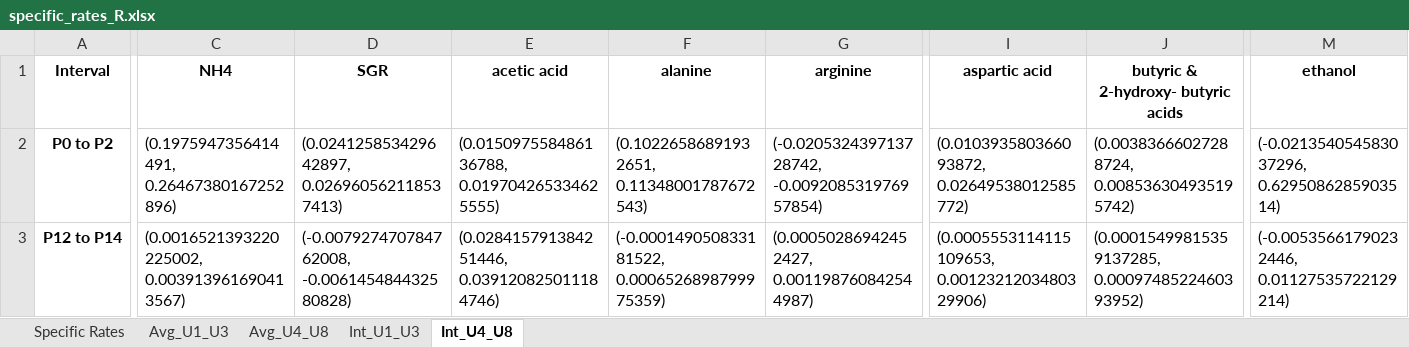
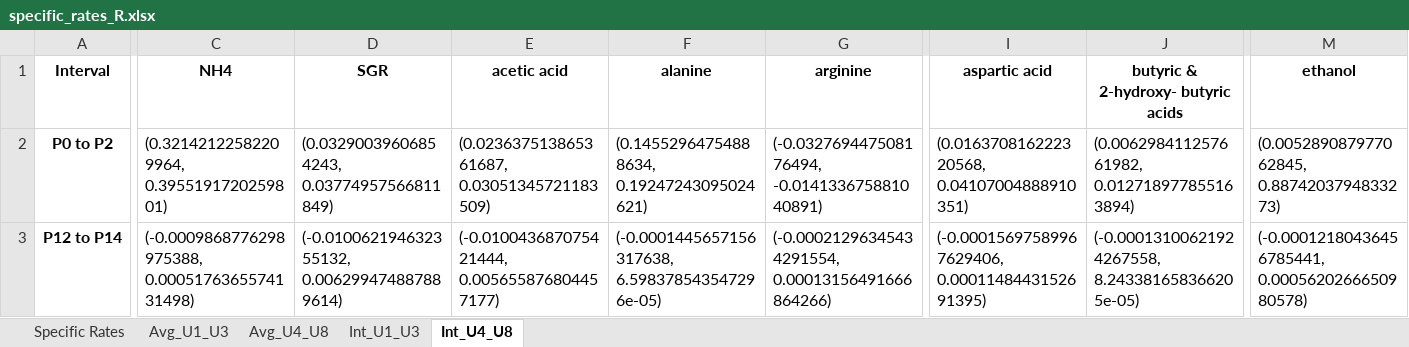
Before and after one commit to LewisLabUCSD/iCHO3K, an Excel workbook: Data/ZeLa Data/specific_rates_R.xlsx, sheet Int_U4_U8, drawn as a sheet; only a part is shown, gaps mark what is left out; values as stored, in another font and other column widths than the file's, no borders; the diff covers the shown part only; the diff names each change by its address in the sheet, - before the commit and + after, or states it on an @@ line.

```diff
--- a/Data/ZeLa Data/specific_rates_R.xlsx (sheet Int_U4_U8)
+++ b/Data/ZeLa Data/specific_rates_R.xlsx (sheet Int_U4_U8)
-C2 (NH4): (0.1975947356414491, 0.26467380167252896)
+C2 (NH4): (0.32142122582209964, 0.3955191720259801)
-D2 (SGR): (0.024125853429642897, 0.026960562118537413)
+D2 (SGR): (0.03290039606854243, 0.03774957566811849)
-E2 (acetic acid): (0.015097558486136788, 0.019704265334625555)
+E2 (acetic acid): (0.023637513865361687, 0.03051345721183509)
-F2 (alanine): (0.10226586891932651, 0.11348001787672543)
+F2 (alanine): (0.14552964754888634, 0.19247243095024621)
-G2 (arginine): (-0.020532439713728742, -0.009208531976957854)
+G2 (arginine): (-0.032769447508176494, -0.014133675881040891)
-I2 (aspartic acid): (0.010393580366093872, 0.02649538012585772)
+I2 (aspartic acid): (0.016370816222320568, 0.04107004888910351)
-J2: (0.00383666027288724, 0.008536304935195742)
+J2: (0.006298411257661982, 0.012718977855163894)
-M2 (ethanol): (-0.021354054583037296, 0.6295086285903514)
+M2 (ethanol): (0.005289087977062845, 0.8874203794833273)
-C3 (NH4): (0.0016521393220225002, 0.003913961690413567)
+C3 (NH4): (-0.0009868776298975388, 0.0005176365574131498)
-D3 (SGR): (-0.007927470784762008, -0.006145484432580828)
+D3 (SGR): (-0.010062194632355132, 0.006299474887889614)
-E3 (acetic acid): (0.028415791384251446, 0.039120825011184746)
+E3 (acetic acid): (-0.010043687075421444, 0.005655876804457177)
-F3 (alanine): (-0.000149050833181522, 0.0006526898799975359)
+F3 (alanine): (-0.0001445657156317638, 6.598378543547296e-05)
-G3 (arginine): (0.00050286942452427, 0.001198760842544987)
+G3 (arginine): (-0.00021296345434291554, 0.00013156491666864266)
-I3 (aspartic acid): (0.0005553114115109653, 0.0012321203480329906)
+I3 (aspartic acid): (-0.00015697589967629406, 0.0001148443152691395)
-J3: (0.00015499815359137285, 0.0009748522460393952)
+J3: (-0.00013100621924267558, 8.243381658366205e-05)
-M3 (ethanol): (-0.00535661790232446, 0.01127535722129214)
+M3 (ethanol): (-0.00012180436456785441, 0.0005620266650980578)
```
Also changed, not shown: 187 edited cells elsewhere in this sheet, sheet Specific Rates, sheet Avg_U1_U3, sheet Int_U1_U3, sheet Avg_U4_U8, Data/ZeLa Data/processing_ELN_Excel data sheet_Bio141 to Bio148.xlsx, 8 other files.
